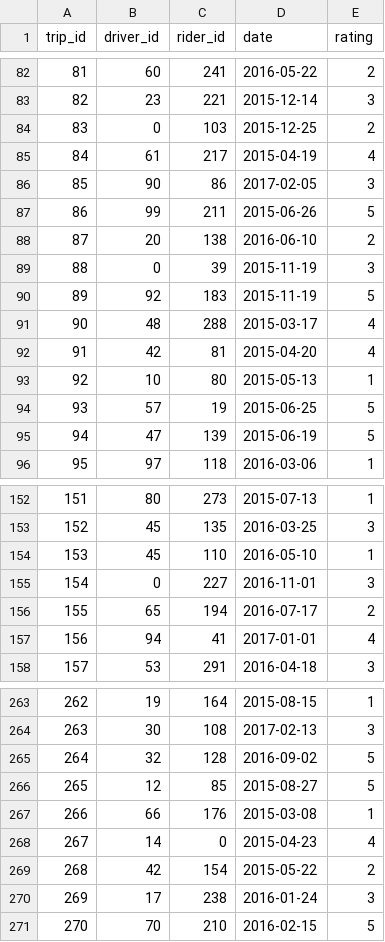
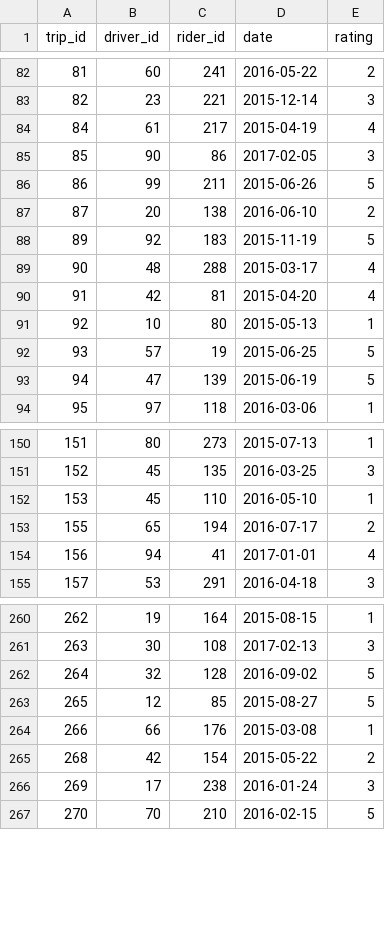
Before and after one commit to Emma-Claire/rideshare-rails, a CSV file: lib/seeds/trips.csv, drawn as a sheet; only a part is shown, gaps mark what is left out; the diff names each change by its address in the sheet, - before the commit and + after, or states it on an @@ line.

Commit message:
delete trips with zero in IDs

```diff
--- a/lib/seeds/trips.csv
+++ b/lib/seeds/trips.csv
-row 84: 83 | 0 | 103 | 2015-12-25 | 2
-row 89: 88 | 0 | 39 | 2015-11-19 | 3
-row 155: 154 | 0 | 227 | 2016-11-01 | 3
-row 268: 267 | 14 | 0 | 2015-04-23 | 4
```
